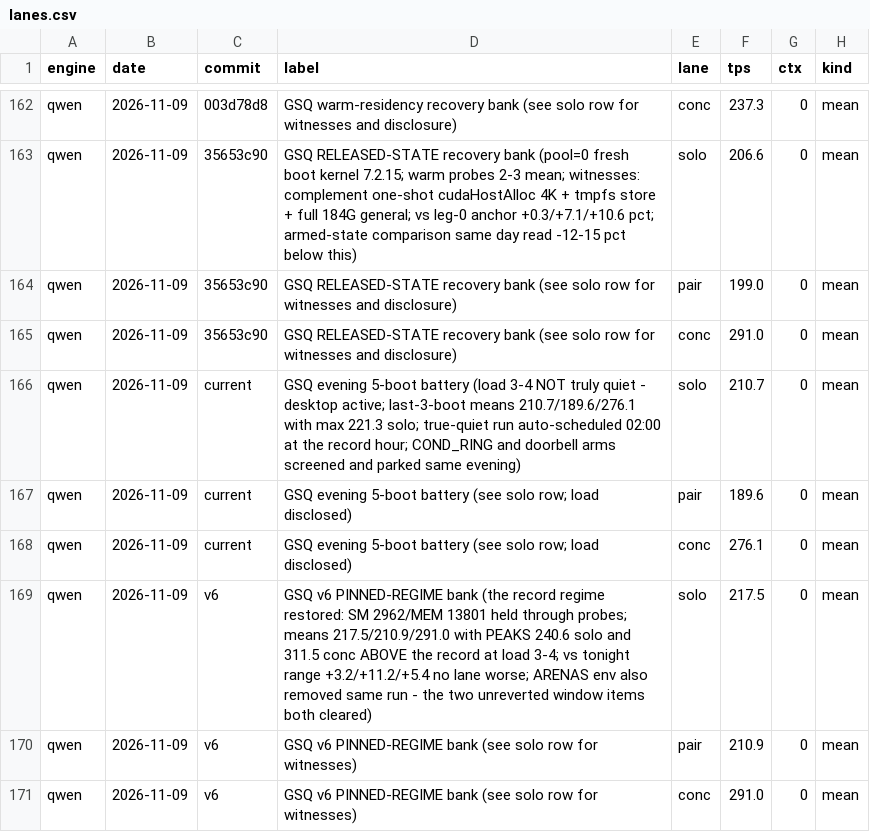
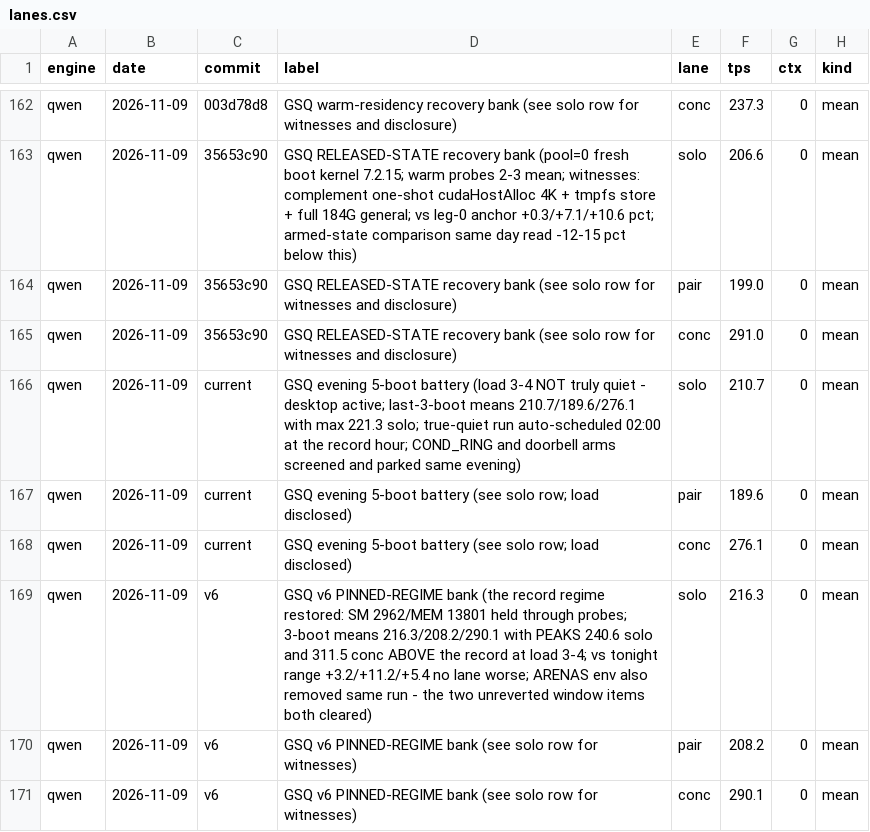
Before and after one commit to svgop/Strata, a CSV file: campaign/tracker/lanes.csv, drawn as a sheet; only a part is shown, gaps mark what is left out.

Commit message:
v6 bank corrected to the full 3-boot 9-probe means: 216.3/208.2/290.1 (peaks 240.6/218.7/311.5, clocks 2962/13801 all three boots)

```diff
--- a/campaign/tracker/lanes.csv
+++ b/campaign/tracker/lanes.csv
@@ -168,4 +168,4 @@ qwen,2026-11-09,current,GSQ evening 5-boot battery (see solo row; load disclosed
 qwen,2026-11-09,current,GSQ evening 5-boot battery (see solo row; load disclosed),conc,276.1,0,mean
-qwen,2026-11-09,v6,GSQ v6 PINNED-REGIME bank (the record regime restored: SM 2962/MEM 13801 held through probes; means 217.5/210.9/291.0 with PEAKS 240.6 solo and 311.5 conc ABOVE the record at load 3-4; vs tonight range +3.2/+11.2/+5.4 no lane worse; ARENAS env also removed same run - the two unreverted window items both cleared),solo,217.5,0,mean
-qwen,2026-11-09,v6,GSQ v6 PINNED-REGIME bank (see solo row for witnesses),pair,210.9,0,mean
-qwen,2026-11-09,v6,GSQ v6 PINNED-REGIME bank (see solo row for witnesses),conc,291.0,0,mean
+qwen,2026-11-09,v6,GSQ v6 PINNED-REGIME bank (the record regime restored: SM 2962/MEM 13801 held through probes; 3-boot means 216.3/208.2/290.1 with PEAKS 240.6 solo and 311.5 conc ABOVE the record at load 3-4; vs tonight range +3.2/+11.2/+5.4 no lane worse; ARENAS env also removed same run - the two unreverted window items both cleared),solo,216.3,0,mean
+qwen,2026-11-09,v6,GSQ v6 PINNED-REGIME bank (see solo row for witnesses),pair,208.2,0,mean
+qwen,2026-11-09,v6,GSQ v6 PINNED-REGIME bank (see solo row for witnesses),conc,290.1,0,mean
```
Also changed, not shown: 3 other files.
